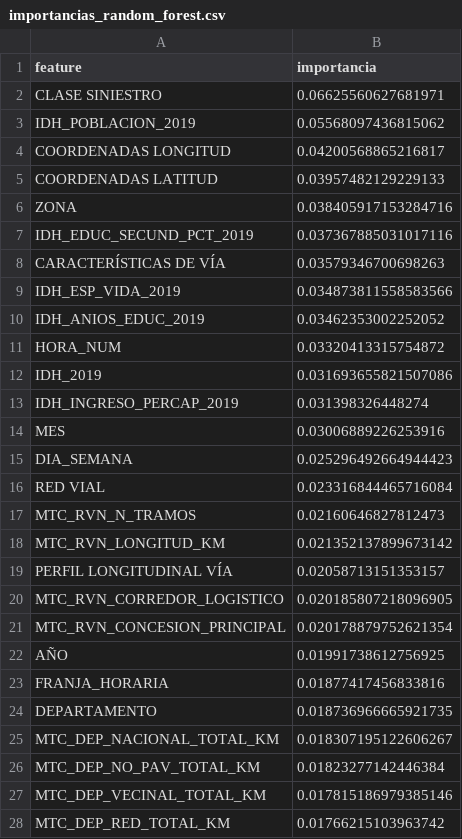
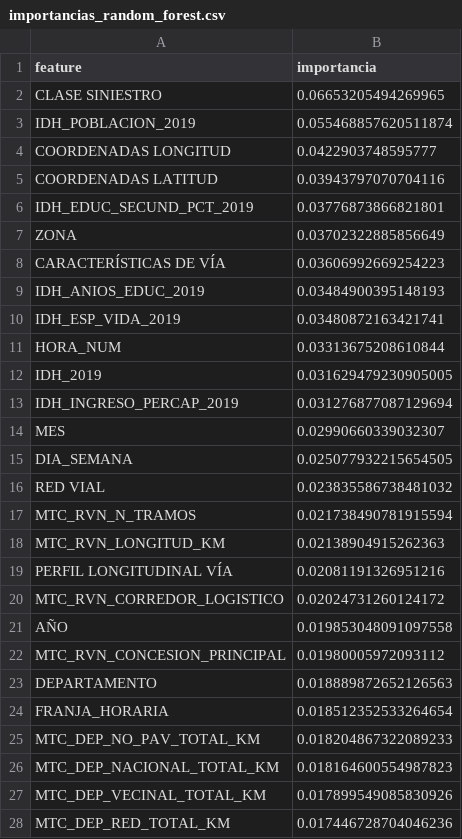
Before and after one commit to veliz-a/siniestros-fatales-peru-ml, a CSV file: outputs/tablas/importancias_random_forest.csv, drawn as a sheet; only a part is shown; the diff covers the shown part only.

Commit message:
pruebas con data procesada 9-6

```diff
--- a/outputs/tablas/importancias_random_forest.csv
+++ b/outputs/tablas/importancias_random_forest.csv
@@ -1,28 +1,28 @@
 feature,importancia
-CLASE SINIESTRO,0.06625560627681971
-IDH_POBLACION_2019,0.05568097436815062
-COORDENADAS  LONGITUD,0.04200568865216817
-COORDENADAS LATITUD,0.03957482129229133
-ZONA,0.038405917153284716
-IDH_EDUC_SECUND_PCT_2019,0.037367885031017116
-CARACTERÍSTICAS DE VÍA,0.03579346700698263
-IDH_ESP_VIDA_2019,0.034873811558583566
-IDH_ANIOS_EDUC_2019,0.03462353002252052
-HORA_NUM,0.03320413315754872
-IDH_2019,0.031693655821507086
-IDH_INGRESO_PERCAP_2019,0.031398326448274
-MES,0.03006889226253916
-DIA_SEMANA,0.025296492664944423
-RED VIAL,0.023316844465716084
-MTC_RVN_N_TRAMOS,0.02160646827812473
-MTC_RVN_LONGITUD_KM,0.021352137899673142
-PERFIL LONGITUDINAL VÍA,0.02058713151353157
-MTC_RVN_CORREDOR_LOGISTICO,0.020185807218096905
-MTC_RVN_CONCESION_PRINCIPAL,0.020178879752621354
-AÑO,0.01991738612756925
-FRANJA_HORARIA,0.01877417456833816
-DEPARTAMENTO,0.018736966665921735
-MTC_DEP_NACIONAL_TOTAL_KM,0.018307195122606267
-MTC_DEP_NO_PAV_TOTAL_KM,0.01823277142446384
-MTC_DEP_VECINAL_TOTAL_KM,0.017815186979385146
-MTC_DEP_RED_TOTAL_KM,0.01766215103963742
+CLASE SINIESTRO,0.06653205494269965
+IDH_POBLACION_2019,0.055468857620511874
+COORDENADAS  LONGITUD,0.0422903748595777
+COORDENADAS LATITUD,0.03943797070704116
+IDH_EDUC_SECUND_PCT_2019,0.03776873866821801
+ZONA,0.03702322885856649
+CARACTERÍSTICAS DE VÍA,0.03606992669254223
+IDH_ANIOS_EDUC_2019,0.03484900395148193
+IDH_ESP_VIDA_2019,0.03480872163421741
+HORA_NUM,0.03313675208610844
+IDH_2019,0.031629479230905005
+IDH_INGRESO_PERCAP_2019,0.031276877087129694
+MES,0.02990660339032307
+DIA_SEMANA,0.025077932215654505
+RED VIAL,0.023835586738481032
+MTC_RVN_N_TRAMOS,0.021738490781915594
+MTC_RVN_LONGITUD_KM,0.02138904915262363
+PERFIL LONGITUDINAL VÍA,0.02081191326951216
+MTC_RVN_CORREDOR_LOGISTICO,0.02024731260124172
+AÑO,0.019853048091097558
+MTC_RVN_CONCESION_PRINCIPAL,0.01980005972093112
+DEPARTAMENTO,0.018889872652126563
+FRANJA_HORARIA,0.018512352533264654
+MTC_DEP_NO_PAV_TOTAL_KM,0.018204867322089233
+MTC_DEP_NACIONAL_TOTAL_KM,0.018164600554987823
+MTC_DEP_VECINAL_TOTAL_KM,0.017899549085830926
+MTC_DEP_RED_TOTAL_KM,0.017446728704046236
```
Also changed, not shown: 17 edited cells elsewhere in this file, outputs/tablas/importancia_shap.csv, outputs/tablas/importancias_xgboost.csv, 9 other files.
